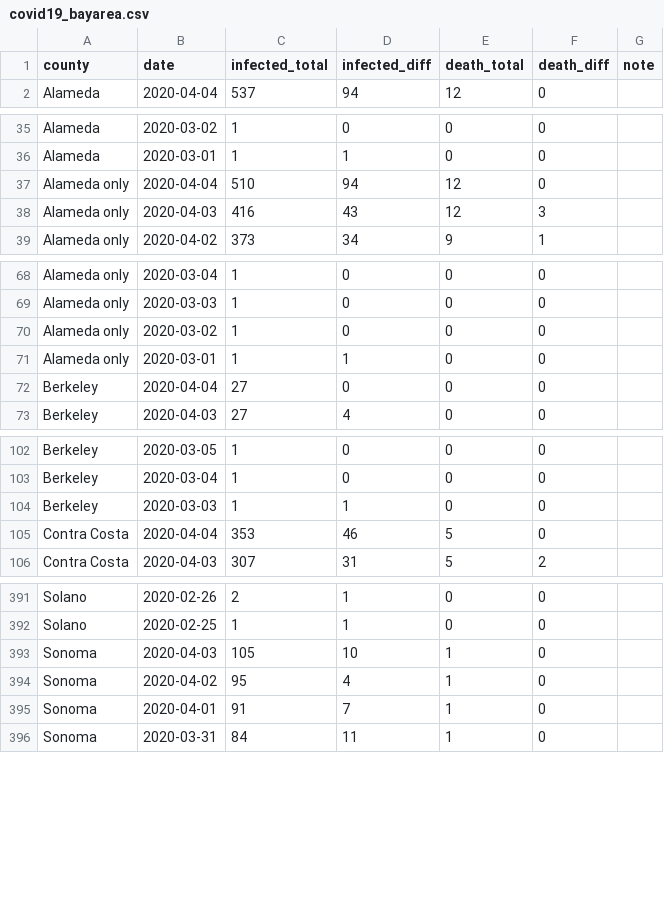
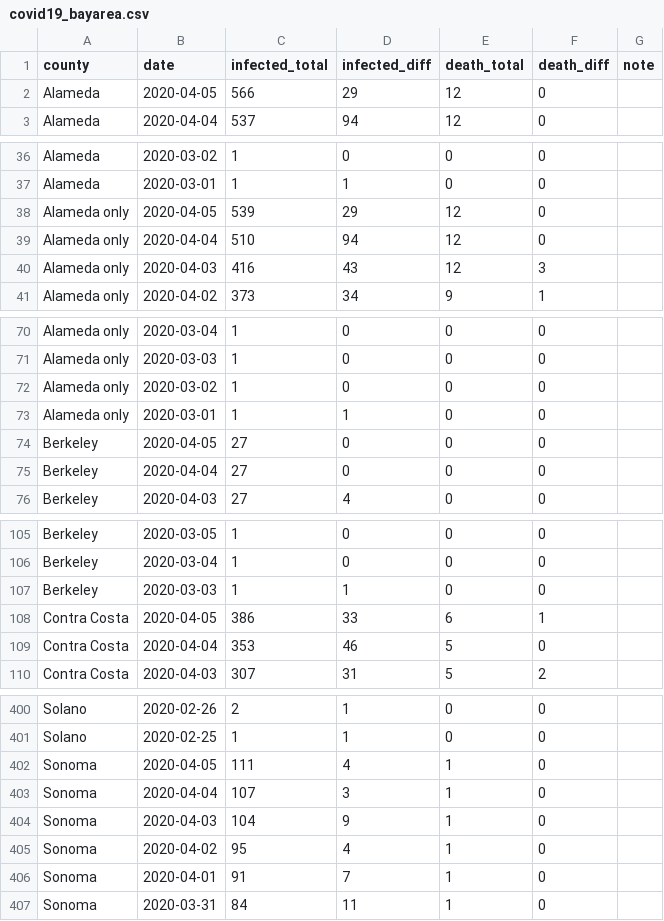
Before and after one commit to jackjlee/covid19_bayarea, a CSV file: covid19_bayarea.csv, drawn as a sheet; only a part is shown, gaps mark what is left out; the diff covers the shown part only.

Commit message:
Updated with data available on April 5

```diff
--- a/covid19_bayarea.csv
+++ b/covid19_bayarea.csv
@@ -1,2 +1,3 @@
 county,date,infected_total,infected_diff,death_total,death_diff,note
+Alameda,2020-04-05,566,29,12,0,
 Alameda,2020-04-04,537,94,12,0,
@@ -36,2 +37,3 @@ Alameda,2020-03-02,1,0,0,0,
 Alameda,2020-03-01,1,1,0,0,
+Alameda only,2020-04-05,539,29,12,0,
 Alameda only,2020-04-04,510,94,12,0,
@@ -71,2 +73,3 @@ Alameda only,2020-03-02,1,0,0,0,
 Alameda only,2020-03-01,1,1,0,0,
+Berkeley,2020-04-05,27,0,0,0,
 Berkeley,2020-04-04,27,0,0,0,
@@ -104,2 +107,3 @@ Berkeley,2020-03-04,1,0,0,0,
 Berkeley,2020-03-03,1,1,0,0,
+Contra Costa,2020-04-05,386,33,6,1,
 Contra Costa,2020-04-04,353,46,5,0,
@@ -395,3 +404,5 @@ Solano,2020-02-26,2,1,0,0,
 Solano,2020-02-25,1,1,0,0,
-Sonoma,2020-04-03,105,10,1,0,
+Sonoma,2020-04-05,111,4,1,0,
+Sonoma,2020-04-04,107,3,1,0,
+Sonoma,2020-04-03,104,9,1,0,
 Sonoma,2020-04-02,95,4,1,0,
```
Also changed, not shown: 5 added rows elsewhere in this file, 2 other files.
